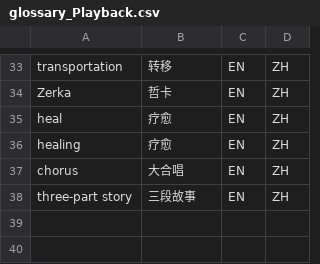
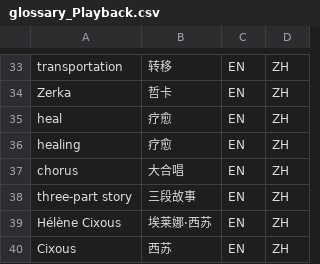
Before and after one commit to Isildur46/Playback-Articles, a CSV file: Tools/glossary_Playback.csv, drawn as a sheet; only a part is shown, gaps mark what is left out; the diff names each change by its address in the sheet, - before the commit and + after, or states it on an @@ line.

Commit message:
新增词汇对照表的条目

```diff
--- a/Tools/glossary_Playback.csv
+++ b/Tools/glossary_Playback.csv
+row 39: Hélène Cixous | 埃莱娜·西苏 | EN | ZH
+row 40: Cixous | 西苏 | EN | ZH
```
